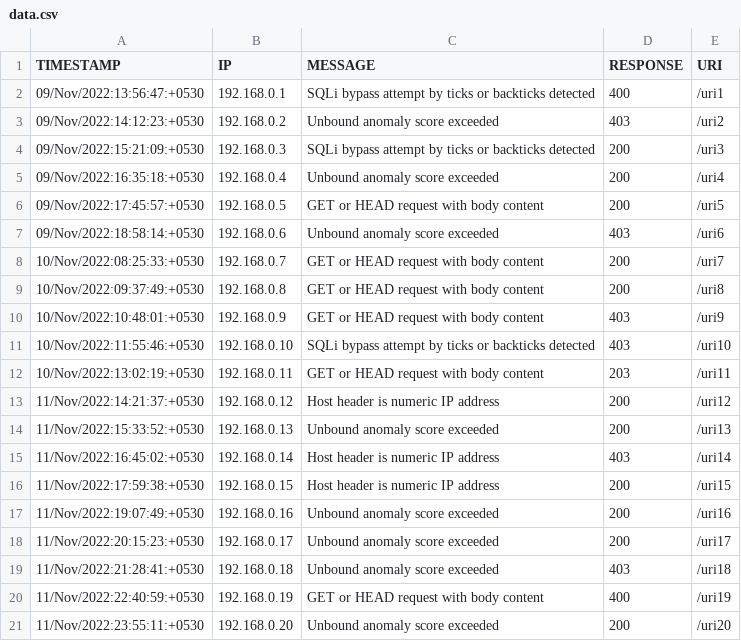
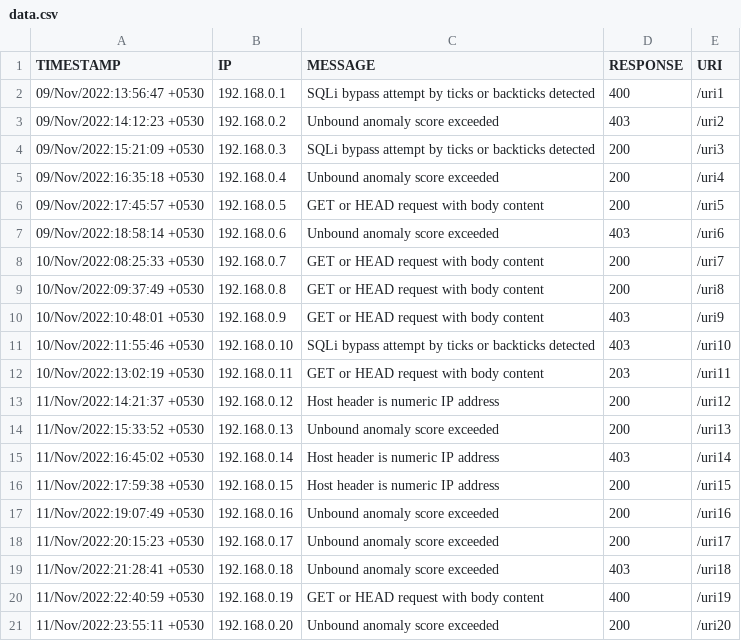
Before and after one commit to Arpan-tech-create/NEW_THREAT_DATA_TABLE, a CSV file: data.csv, drawn as a sheet.

```diff
--- a/data.csv
+++ b/data.csv
@@ -1,21 +1,21 @@
 TIMESTAMP,IP,MESSAGE,RESPONSE,URI
-09/Nov/2022:13:56:47:+0530,192.168.0.1,SQLi bypass attempt by ticks or backticks detected,400,/uri1
-09/Nov/2022:14:12:23:+0530,192.168.0.2,Unbound anomaly score exceeded,403,/uri2
-09/Nov/2022:15:21:09:+0530,192.168.0.3,SQLi bypass attempt by ticks or backticks detected,200,/uri3
-09/Nov/2022:16:35:18:+0530,192.168.0.4,Unbound anomaly score exceeded,200,/uri4
-09/Nov/2022:17:45:57:+0530,192.168.0.5,GET or HEAD request with body content,200,/uri5
-09/Nov/2022:18:58:14:+0530,192.168.0.6,Unbound anomaly score exceeded,403,/uri6
-10/Nov/2022:08:25:33:+0530,192.168.0.7,GET or HEAD request with body content,200,/uri7
-10/Nov/2022:09:37:49:+0530,192.168.0.8,GET or HEAD request with body content,200,/uri8
-10/Nov/2022:10:48:01:+0530,192.168.0.9,GET or HEAD request with body content,403,/uri9
-10/Nov/2022:11:55:46:+0530,192.168.0.10,SQLi bypass attempt by ticks or backticks detected,403,/uri10
-10/Nov/2022:13:02:19:+0530,192.168.0.11,GET or HEAD request with body content,203,/uri11
-11/Nov/2022:14:21:37:+0530,192.168.0.12,Host header is numeric IP address,200,/uri12
-11/Nov/2022:15:33:52:+0530,192.168.0.13,Unbound anomaly score exceeded,200,/uri13
-11/Nov/2022:16:45:02:+0530,192.168.0.14,Host header is numeric IP address,403,/uri14
-11/Nov/2022:17:59:38:+0530,192.168.0.15,Host header is numeric IP address,200,/uri15
-11/Nov/2022:19:07:49:+0530,192.168.0.16,Unbound anomaly score exceeded,200,/uri16
-11/Nov/2022:20:15:23:+0530,192.168.0.17,Unbound anomaly score exceeded,200,/uri17
-11/Nov/2022:21:28:41:+0530,192.168.0.18,Unbound anomaly score exceeded,403,/uri18
-11/Nov/2022:22:40:59:+0530,192.168.0.19,GET or HEAD request with body content,400,/uri19
-11/Nov/2022:23:55:11:+0530,192.168.0.20,Unbound anomaly score exceeded,200,/uri20
+09/Nov/2022:13:56:47 +0530,192.168.0.1,SQLi bypass attempt by ticks or backticks detected,400,/uri1
+09/Nov/2022:14:12:23 +0530,192.168.0.2,Unbound anomaly score exceeded,403,/uri2
+09/Nov/2022:15:21:09 +0530,192.168.0.3,SQLi bypass attempt by ticks or backticks detected,200,/uri3
+09/Nov/2022:16:35:18 +0530,192.168.0.4,Unbound anomaly score exceeded,200,/uri4
+09/Nov/2022:17:45:57 +0530,192.168.0.5,GET or HEAD request with body content,200,/uri5
+09/Nov/2022:18:58:14 +0530,192.168.0.6,Unbound anomaly score exceeded,403,/uri6
+10/Nov/2022:08:25:33 +0530,192.168.0.7,GET or HEAD request with body content,200,/uri7
+10/Nov/2022:09:37:49 +0530,192.168.0.8,GET or HEAD request with body content,200,/uri8
+10/Nov/2022:10:48:01 +0530,192.168.0.9,GET or HEAD request with body content,403,/uri9
+10/Nov/2022:11:55:46 +0530,192.168.0.10,SQLi bypass attempt by ticks or backticks detected,403,/uri10
+10/Nov/2022:13:02:19 +0530,192.168.0.11,GET or HEAD request with body content,203,/uri11
+11/Nov/2022:14:21:37 +0530,192.168.0.12,Host header is numeric IP address,200,/uri12
+11/Nov/2022:15:33:52 +0530,192.168.0.13,Unbound anomaly score exceeded,200,/uri13
+11/Nov/2022:16:45:02 +0530,192.168.0.14,Host header is numeric IP address,403,/uri14
+11/Nov/2022:17:59:38 +0530,192.168.0.15,Host header is numeric IP address,200,/uri15
+11/Nov/2022:19:07:49 +0530,192.168.0.16,Unbound anomaly score exceeded,200,/uri16
+11/Nov/2022:20:15:23 +0530,192.168.0.17,Unbound anomaly score exceeded,200,/uri17
+11/Nov/2022:21:28:41 +0530,192.168.0.18,Unbound anomaly score exceeded,403,/uri18
+11/Nov/2022:22:40:59 +0530,192.168.0.19,GET or HEAD request with body content,400,/uri19
+11/Nov/2022:23:55:11 +0530,192.168.0.20,Unbound anomaly score exceeded,200,/uri20
```
Also changed, not shown: 2 other files.
